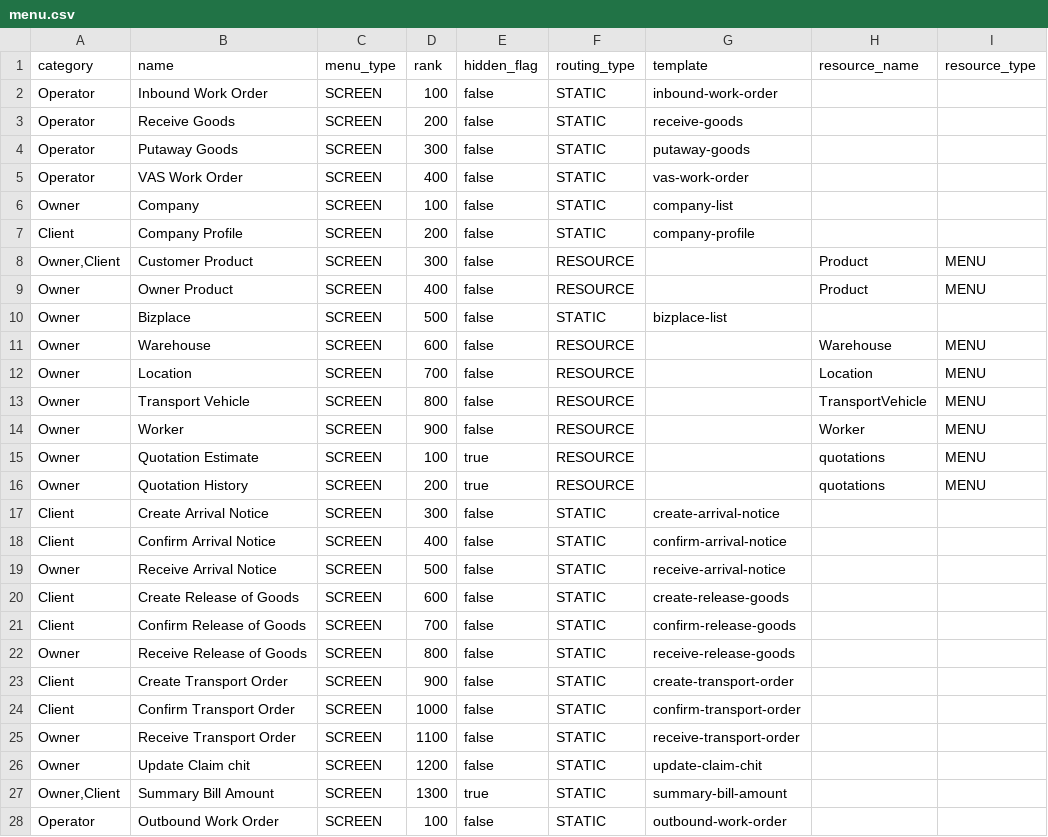
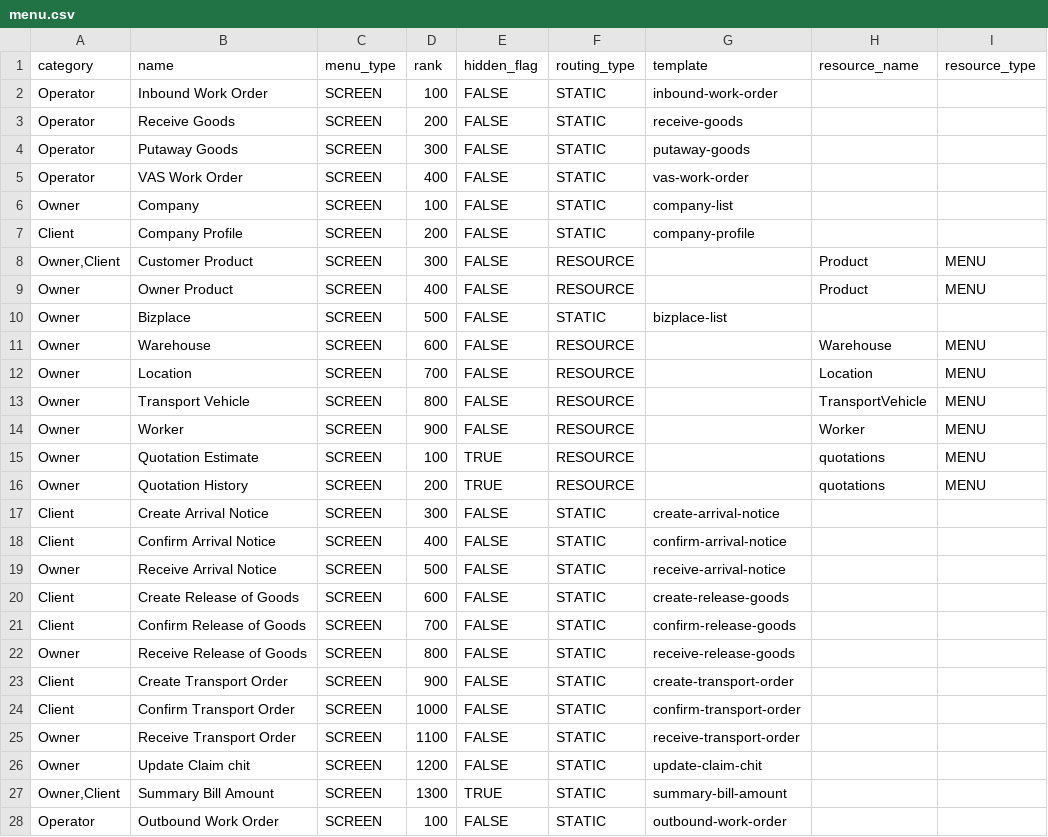
Before and after one commit to things-factory/opa-test, a CSV file: seeds/menu.csv, drawn as a sheet; only a part is shown; the diff covers the shown part only; the diff names each change by its address in the sheet, - before the commit and + after, or states it on an @@ line.

Commit message:
update menu.csv

```diff
--- a/seeds/menu.csv
+++ b/seeds/menu.csv
-E2:E14 (hidden_flag): false
+E2:E14 (hidden_flag): FALSE
-E15:E16 (hidden_flag): true
+E15:E16 (hidden_flag): TRUE
-E17:E26 (hidden_flag): false
+E17:E26 (hidden_flag): FALSE
-E27 (hidden_flag): true
+E27 (hidden_flag): TRUE
-E28 (hidden_flag): false
+E28 (hidden_flag): FALSE
```
Also changed, not shown: 7 edited cells elsewhere in this file.
